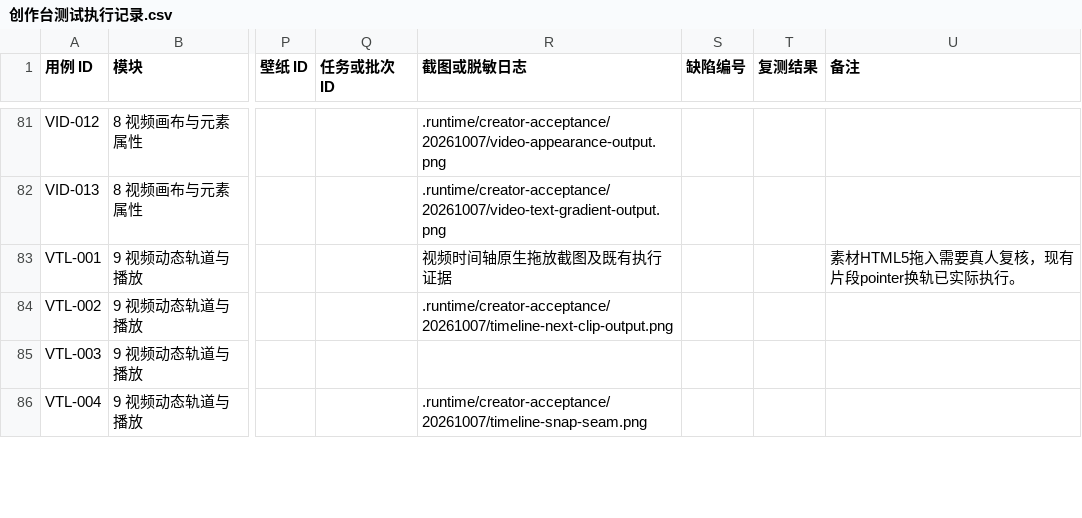
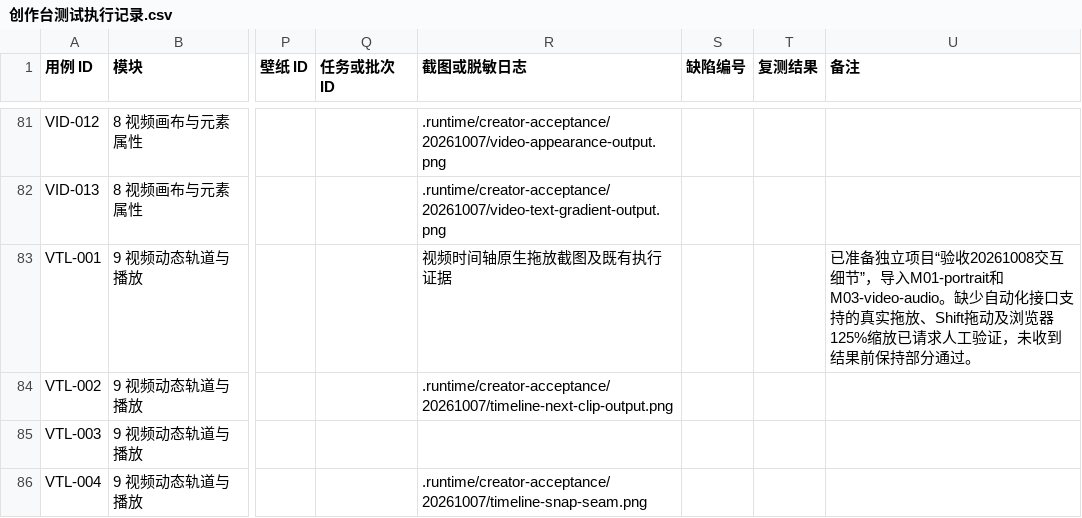
Before and after one commit to Jerry1254/wallpapersapp, a CSV file: docs/creator-studio/创作台测试执行记录.csv, drawn as a sheet; only a part is shown, gaps mark what is left out; the diff covers the shown part only; the diff names each change by its address in the sheet, - before the commit and + after, or states it on an @@ line.

```diff
--- a/docs/creator-studio/创作台测试执行记录.csv
+++ b/docs/creator-studio/创作台测试执行记录.csv
-U83 (备注): 素材HTML5拖入需要真人复核，现有片段pointer换轨已实际执行。
+U83 (备注): 已准备独立项目“验收20261008交互细节”，导入M01-portrait和M03-video-audio。缺少自动化接口支持的真实拖放、Shift拖动及浏览器125%缩放已请求人工验证，未收到结果前保持部分通过。
```
Also changed, not shown: 6 edited cells elsewhere in this file.
